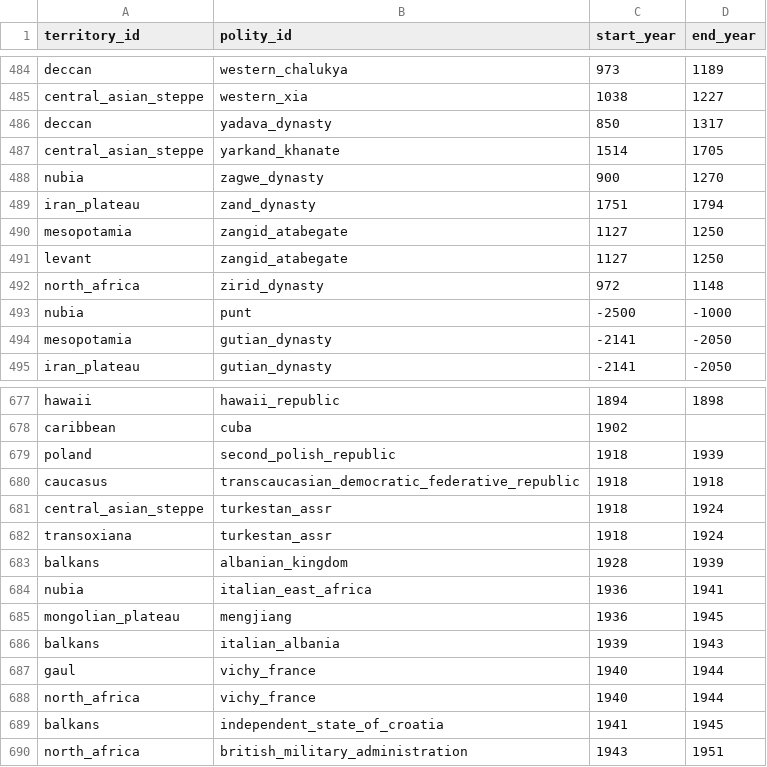
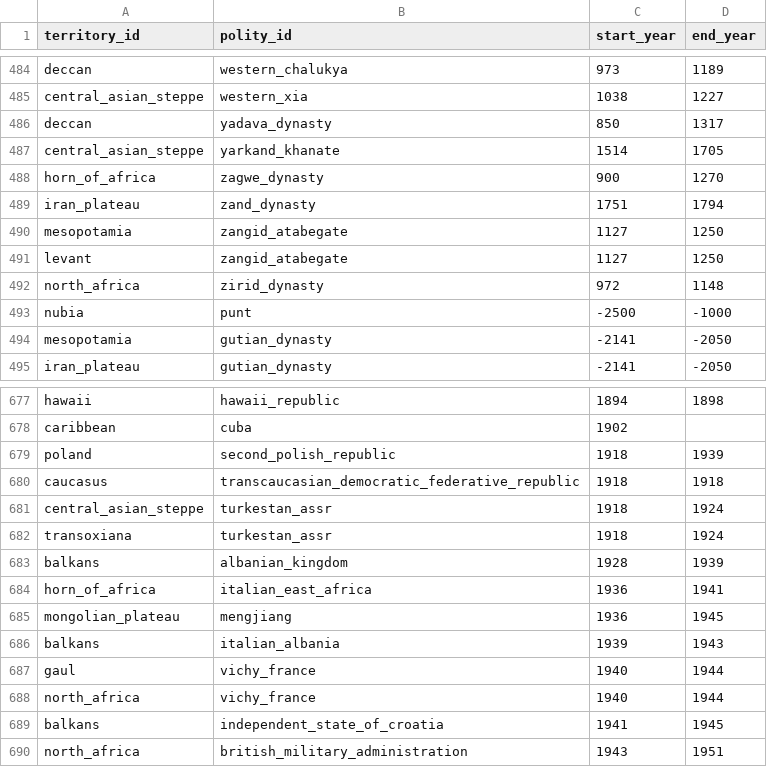
Before and after one commit to renaissancor/anagnosis, a CSV file: csvs/polity_territory.csv, drawn as a sheet; only a part is shown, gaps mark what is left out; the diff covers the shown part only.

```diff
--- a/csvs/polity_territory.csv
+++ b/csvs/polity_territory.csv
@@ -487,3 +487,3 @@ deccan,yadava_dynasty,850,1317
 central_asian_steppe,yarkand_khanate,1514,1705
-nubia,zagwe_dynasty,900,1270
+horn_of_africa,zagwe_dynasty,900,1270
 iran_plateau,zand_dynasty,1751,1794
@@ -683,3 +683,3 @@ transoxiana,turkestan_assr,1918,1924
 balkans,albanian_kingdom,1928,1939
-nubia,italian_east_africa,1936,1941
+horn_of_africa,italian_east_africa,1936,1941
 mongolian_plateau,mengjiang,1936,1945
```
Also changed, not shown: 8 added rows and 6 edited cells elsewhere in this file, derived/polity_succession.csv, 1 other file.
